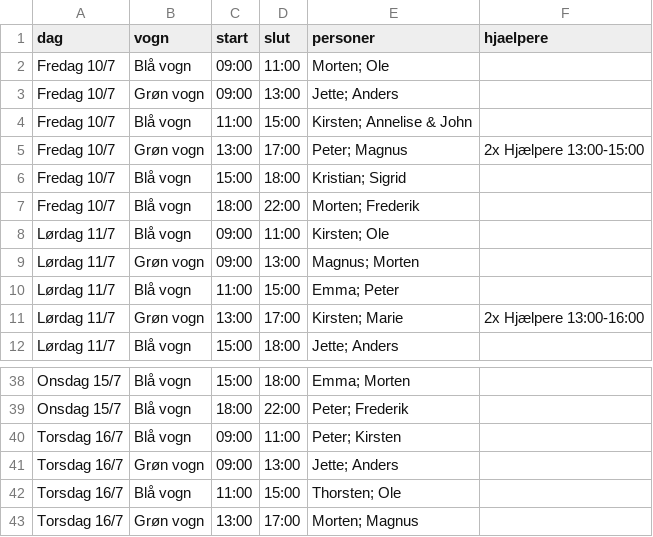
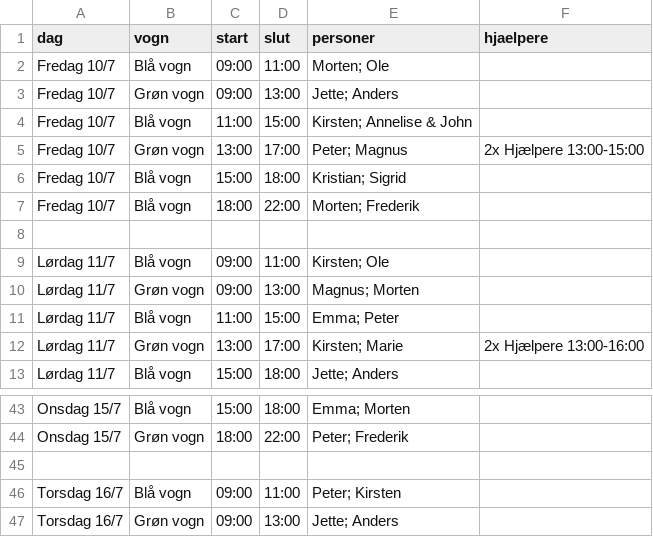
Before and after one commit to gutternetech-sketch/mosters-cafe-ll2026, a CSV file: vagter.csv, drawn as a sheet; only a part is shown, gaps mark what is left out; the shorter side is filled out with more unchanged rows; addresses are those after the commit; the diff covers the shown part only; the diff names each change by its address in the sheet, - before the commit and + after, or states it on an @@ line.

```diff
--- a/vagter.csv
+++ b/vagter.csv
+row 8: (empty)
-B44 (vogn): Blå vogn
+B44 (vogn): Grøn vogn
+row 45: (empty)
```
Also changed, not shown: 4 added rows and 8 edited cells elsewhere in this file.
